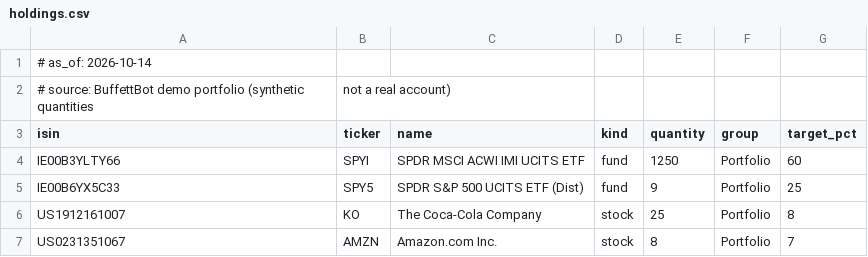
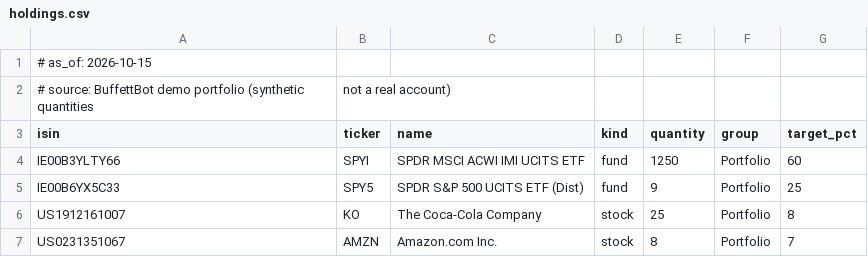
Before and after one commit to Artvarna/holdnote, a CSV file: demo/holdings.csv, drawn as a sheet.

```diff
--- a/demo/holdings.csv
+++ b/demo/holdings.csv
@@ -1,2 +1,2 @@
-# as_of: 2026-10-14
+# as_of: 2026-10-15
 # source: BuffettBot demo portfolio (synthetic quantities, not a real account)
```
Also changed, not shown: 6 other files.
